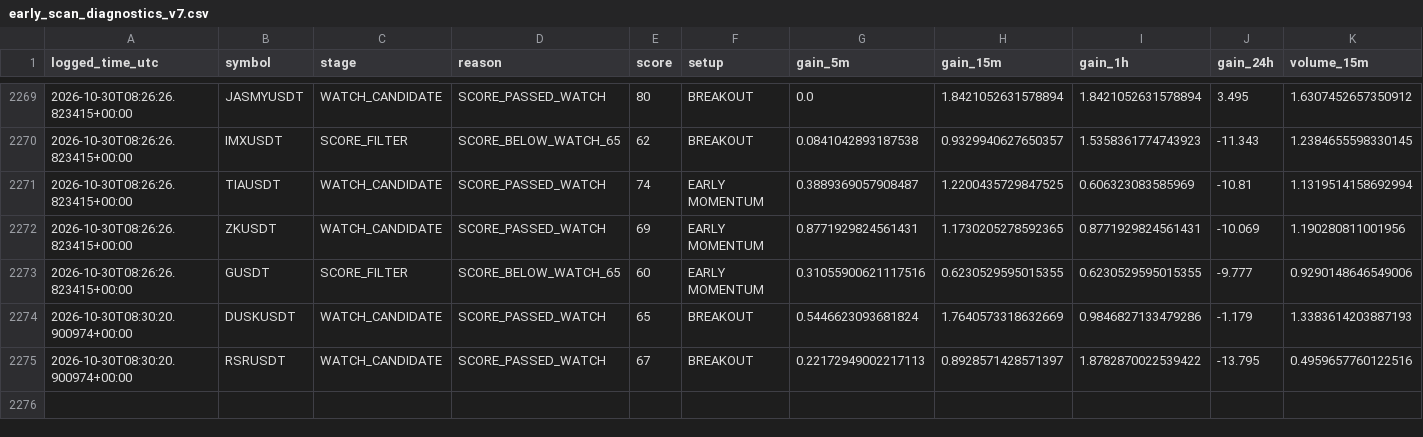
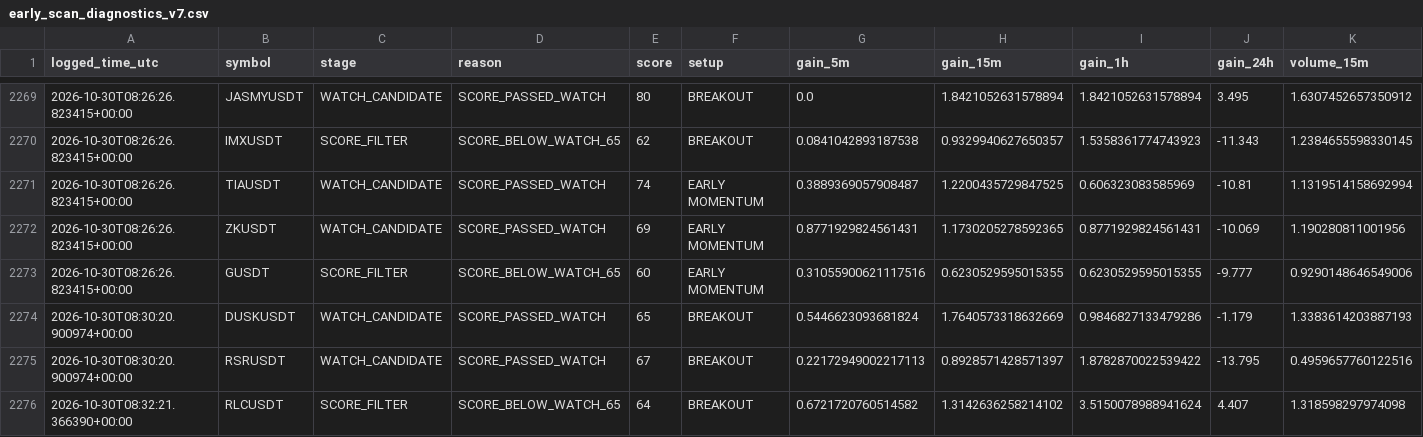
Before and after one commit to solom20232007/v7, a CSV file: early_scan_diagnostics_v7.csv, drawn as a sheet; only a part is shown, gaps mark what is left out; rows hold the shown columns only; the diff names each change by its address in the sheet, - before the commit and + after, or states it on an @@ line.

```diff
--- a/early_scan_diagnostics_v7.csv
+++ b/early_scan_diagnostics_v7.csv
+row 2276: 2026-10-30T08:32:21.366390+00:00 | RLCUSDT | SCORE_FILTER | SCORE_BELOW_WATCH_65 | 64 | BREAKOUT | 0.6721720760514582 | 1.3142636258214102 | 3.5150078988941624 | 4.407 | 1.318598297974098
```
Also changed, not shown: early_watch_log_v7.csv, 1 other file.
